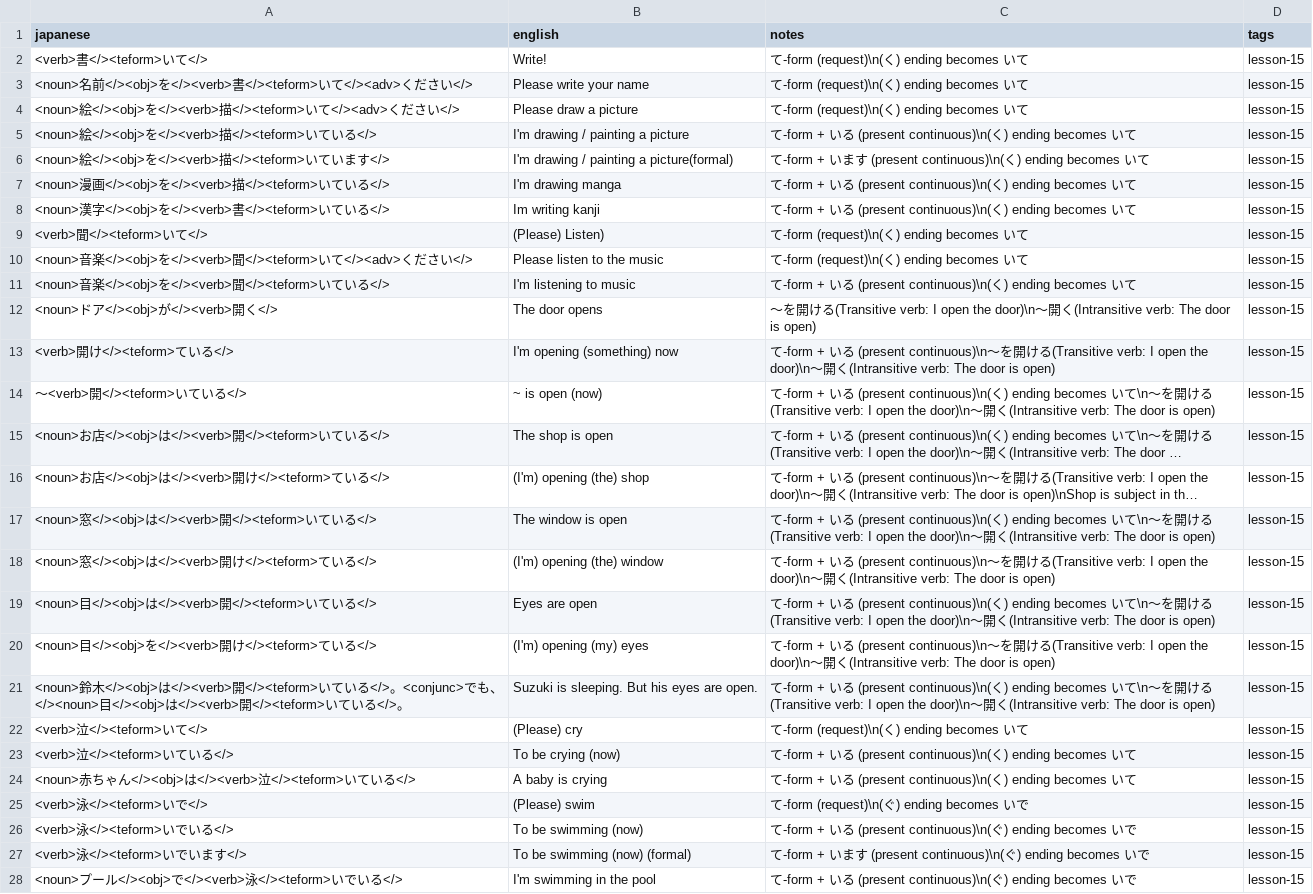
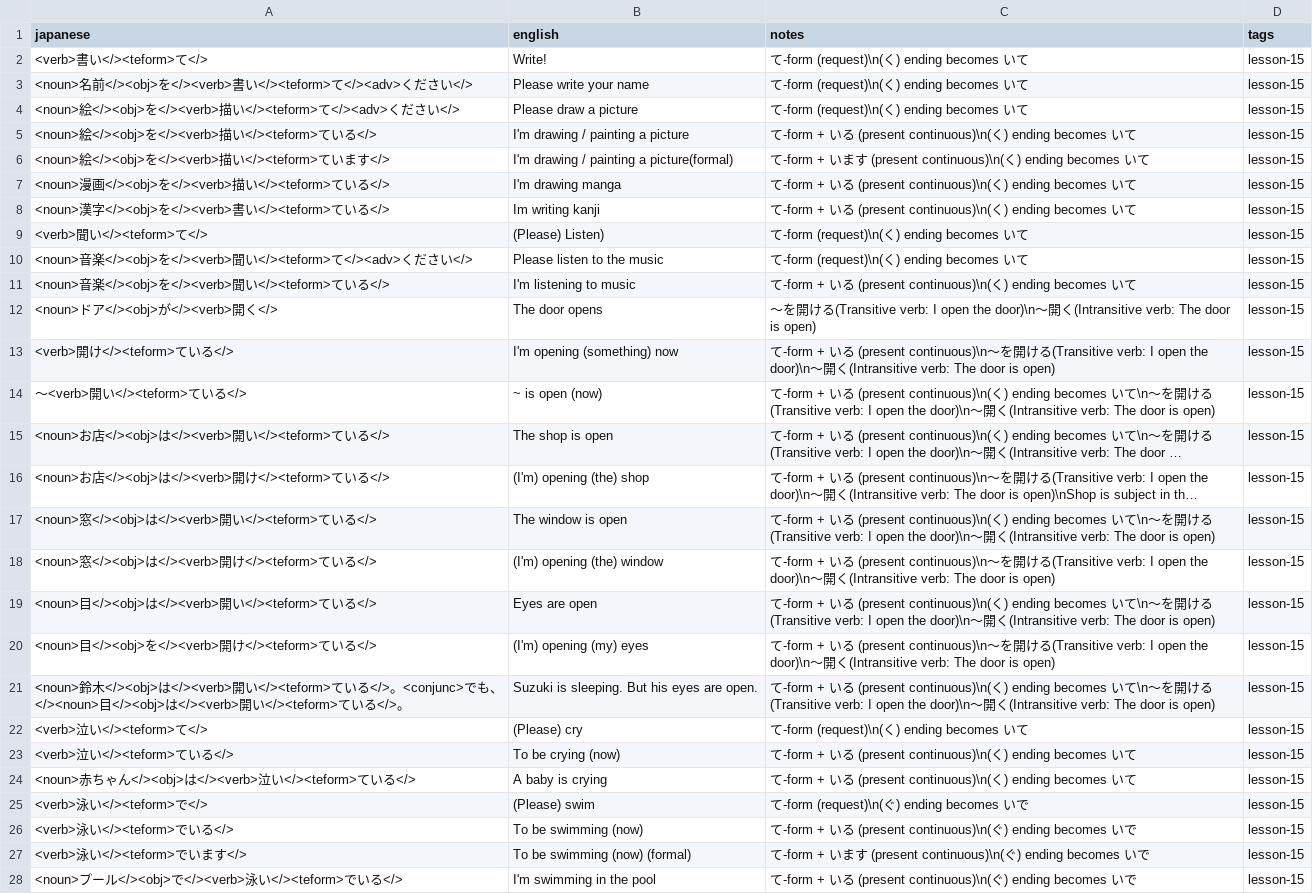
Before and after one commit to davidhin/jp-learning, a CSV file: storage/external/misa/lesson_15.csv, drawn as a sheet; only a part is shown; long unchanged cells end in …; the diff covers the shown part only; the diff names each change by its address in the sheet, - before the commit and + after, or states it on an @@ line.

```diff
--- a/storage/external/misa/lesson_15.csv
+++ b/storage/external/misa/lesson_15.csv
-A2 (japanese): <verb>書</><teform>いて</>
+A2 (japanese): <verb>書い</><teform>て</>
-A3 (japanese): …</><verb>書</><teform>いて</><adv>…
+A3 (japanese): …</><verb>書い</><teform>て</><adv>…
-A4 (japanese): …</><verb>描</><teform>いて</><adv>…
+A4 (japanese): …</><verb>描い</><teform>て</><adv>…
-A5 (japanese): <noun>絵</><obj>を</><verb>描</><teform>いている</>
+A5 (japanese): <noun>絵</><obj>を</><verb>描い</><teform>ている</>
-A6 (japanese): <noun>絵</><obj>を</><verb>描</><teform>いています</>
+A6 (japanese): <noun>絵</><obj>を</><verb>描い</><teform>ています</>
-A7 (japanese): <noun>漫画</><obj>を</><verb>描</><teform>いている</>
+A7 (japanese): <noun>漫画</><obj>を</><verb>描い</><teform>ている</>
-A8 (japanese): <noun>漢字</><obj>を</><verb>書</><teform>いている</>
+A8 (japanese): <noun>漢字</><obj>を</><verb>書い</><teform>ている</>
-A9 (japanese): <verb>聞</><teform>いて</>
+A9 (japanese): <verb>聞い</><teform>て</>
-A10 (japanese): …</><verb>聞</><teform>いて</><adv>…
+A10 (japanese): …</><verb>聞い</><teform>て</><adv>…
-A11 (japanese): <noun>音楽</><obj>を</><verb>聞</><teform>いている</>
+A11 (japanese): <noun>音楽</><obj>を</><verb>聞い</><teform>ている</>
-A14 (japanese): 〜<verb>開</><teform>いている</>
+A14 (japanese): 〜<verb>開い</><teform>ている</>
-A15 (japanese): <noun>お店</><obj>は</><verb>開</><teform>いている</>
+A15 (japanese): <noun>お店</><obj>は</><verb>開い</><teform>ている</>
-A17 (japanese): <noun>窓</><obj>は</><verb>開</><teform>いている</>
+A17 (japanese): <noun>窓</><obj>は</><verb>開い</><teform>ている</>
-A19 (japanese): <noun>目</><obj>は</><verb>開</><teform>いている</>
+A19 (japanese): <noun>目</><obj>は</><verb>開い</><teform>ている</>
-A21 (japanese): …</><verb>開</><teform>いている</>。<conjunc>でも、</><noun>目</><obj>は</><verb>開</><teform>いてい…
+A21 (japanese): …</><verb>開い</><teform>ている</>。<conjunc>でも、</><noun>目</><obj>は</><verb>開い</><teform>てい…
-A22 (japanese): <verb>泣</><teform>いて</>
+A22 (japanese): <verb>泣い</><teform>て</>
-A23 (japanese): <verb>泣</><teform>いている</>
+A23 (japanese): <verb>泣い</><teform>ている</>
-A24 (japanese): …</><verb>泣</><teform>いてい…
+A24 (japanese): …</><verb>泣い</><teform>てい…
-A25 (japanese): <verb>泳</><teform>いで</>
+A25 (japanese): <verb>泳い</><teform>で</>
-A26 (japanese): <verb>泳</><teform>いでいる</>
+A26 (japanese): <verb>泳い</><teform>でいる</>
-A27 (japanese): <verb>泳</><teform>いでいます</>
+A27 (japanese): <verb>泳い</><teform>でいます</>
-A28 (japanese): …</><verb>泳</><teform>いでい…
+A28 (japanese): …</><verb>泳い</><teform>でい…
```
Also changed, not shown: 4 edited cells elsewhere in this file, storage/external/misa/lesson_14.csv, storage/external/misa/lesson_16.csv, 3 other files.
